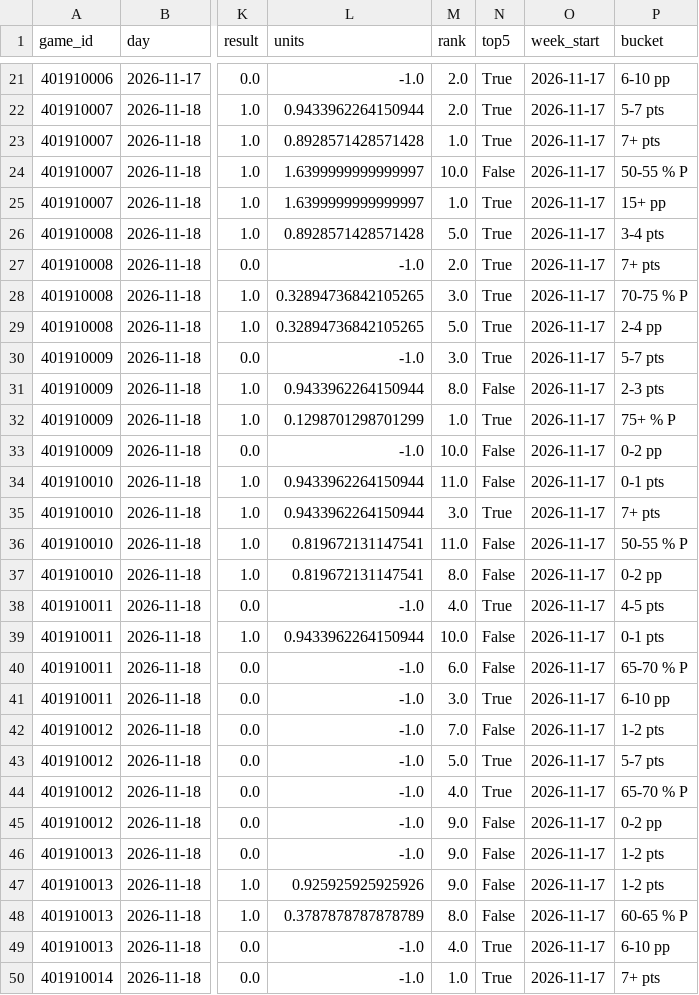
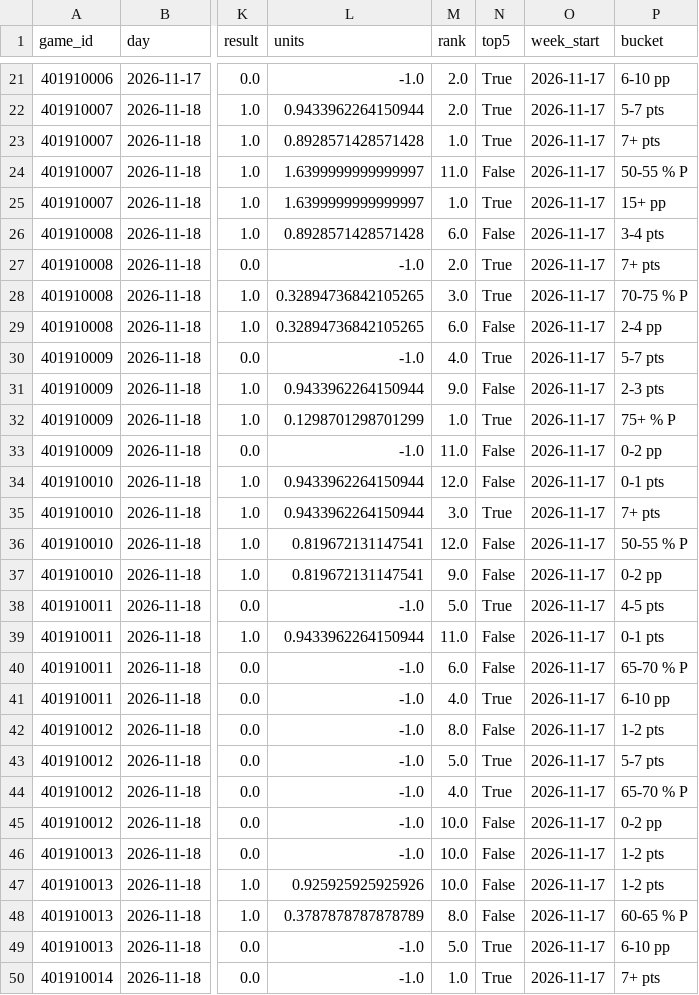
Before and after one commit to DaveBarracuda/nba-quant, a CSV file: ledger/weekly/2026-11-17_2026-11-23/picks.csv, drawn as a sheet; only a part is shown, gaps mark what is left out; the diff covers the shown part only; the diff names each change by its address in the sheet, - before the commit and + after, or states it on an @@ line.

Commit message:
chore(ledger): picks al 2026-11-20

```diff
--- a/ledger/weekly/2026-11-17_2026-11-23/picks.csv
+++ b/ledger/weekly/2026-11-17_2026-11-23/picks.csv
-M24 (rank): 10.0
+M24 (rank): 11.0
-M26 (rank): 5.0
+M26 (rank): 6.0
-N26 (top5): True
+N26 (top5): False
-M29 (rank): 5.0
+M29 (rank): 6.0
-N29 (top5): True
+N29 (top5): False
-M30 (rank): 3.0
+M30 (rank): 4.0
-M31 (rank): 8.0
+M31 (rank): 9.0
-M33 (rank): 10.0
+M33 (rank): 11.0
-M34 (rank): 11.0
+M34 (rank): 12.0
-M36 (rank): 11.0
+M36 (rank): 12.0
-M37 (rank): 8.0
+M37 (rank): 9.0
-M38 (rank): 4.0
+M38 (rank): 5.0
-M39 (rank): 10.0
+M39 (rank): 11.0
-M41 (rank): 3.0
+M41 (rank): 4.0
-M42 (rank): 7.0
+M42 (rank): 8.0
-M45:M47 (rank): 9.0
+M45:M47 (rank): 10.0
-M49 (rank): 4.0
+M49 (rank): 5.0
```
Also changed, not shown: 4 added rows and 11 edited cells elsewhere in this file, ledger/picks.csv, ledger/weekly/2026-11-17_2026-11-23/edge_buckets.csv, 7 other files.
